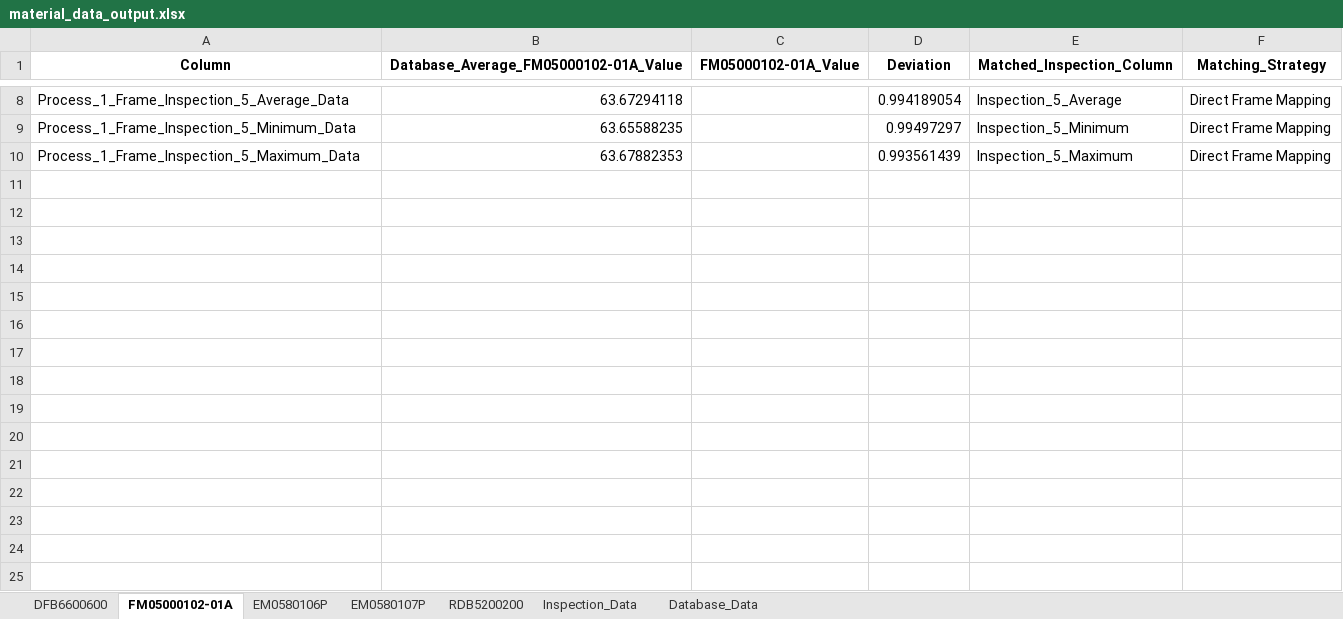
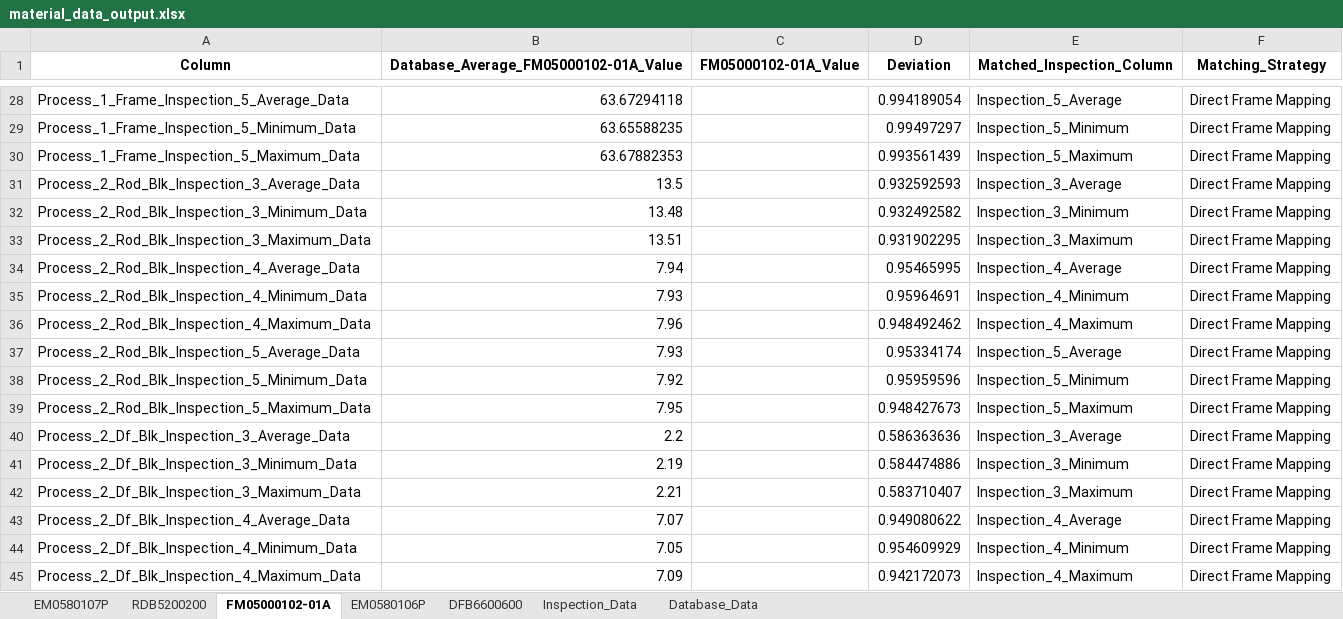
Before and after one commit to Jimcl6/material_anomaly_check_v1.1, an Excel workbook: material_data_output.xlsx, sheet FM05000102-01A, drawn as a sheet; only a part is shown, gaps mark what is left out; values as stored, in another font and other column widths than the file's, no borders; the diff covers the shown part only; the diff names each change by its address in the sheet, - before the commit and + after, or states it on an @@ line.

Commit message:
commit: con't fixing deviation data

```diff
--- a/material_data_output.xlsx (sheet FM05000102-01A)
+++ b/material_data_output.xlsx (sheet FM05000102-01A)
@@ sheet tab order changed: EM0580107P | RDB5200200 | FM05000102-01A | EM0580106P | DFB6600600 | Inspection_Data | Database_Data @@
+row 31: Process_2_Rod_Blk_Inspection_3_Average_Data | 13.5 |  | 0.932592593 | Inspection_3_Average | Direct Frame Mapping
+row 32: Process_2_Rod_Blk_Inspection_3_Minimum_Data | 13.48 |  | 0.932492582 | Inspection_3_Minimum | Direct Frame Mapping
+row 33: Process_2_Rod_Blk_Inspection_3_Maximum_Data | 13.51 |  | 0.931902295 | Inspection_3_Maximum | Direct Frame Mapping
+row 34: Process_2_Rod_Blk_Inspection_4_Average_Data | 7.94 |  | 0.95465995 | Inspection_4_Average | Direct Frame Mapping
+row 35: Process_2_Rod_Blk_Inspection_4_Minimum_Data | 7.93 |  | 0.95964691 | Inspection_4_Minimum | Direct Frame Mapping
+row 36: Process_2_Rod_Blk_Inspection_4_Maximum_Data | 7.96 |  | 0.948492462 | Inspection_4_Maximum | Direct Frame Mapping
+row 37: Process_2_Rod_Blk_Inspection_5_Average_Data | 7.93 |  | 0.95334174 | Inspection_5_Average | Direct Frame Mapping
+row 38: Process_2_Rod_Blk_Inspection_5_Minimum_Data | 7.92 |  | 0.95959596 | Inspection_5_Minimum | Direct Frame Mapping
+row 39: Process_2_Rod_Blk_Inspection_5_Maximum_Data | 7.95 |  | 0.948427673 | Inspection_5_Maximum | Direct Frame Mapping
+row 40: Process_2_Df_Blk_Inspection_3_Average_Data | 2.2 |  | 0.586363636 | Inspection_3_Average | Direct Frame Mapping
+row 41: Process_2_Df_Blk_Inspection_3_Minimum_Data | 2.19 |  | 0.584474886 | Inspection_3_Minimum | Direct Frame Mapping
+row 42: Process_2_Df_Blk_Inspection_3_Maximum_Data | 2.21 |  | 0.583710407 | Inspection_3_Maximum | Direct Frame Mapping
+row 43: Process_2_Df_Blk_Inspection_4_Average_Data | 7.07 |  | 0.949080622 | Inspection_4_Average | Direct Frame Mapping
+row 44: Process_2_Df_Blk_Inspection_4_Minimum_Data | 7.05 |  | 0.954609929 | Inspection_4_Minimum | Direct Frame Mapping
+row 45: Process_2_Df_Blk_Inspection_4_Maximum_Data | 7.09 |  | 0.942172073 | Inspection_4_Maximum | Direct Frame Mapping
```
Also changed, not shown: 20 added rows elsewhere in this sheet, sheet Inspection_Data, 1 other file.
